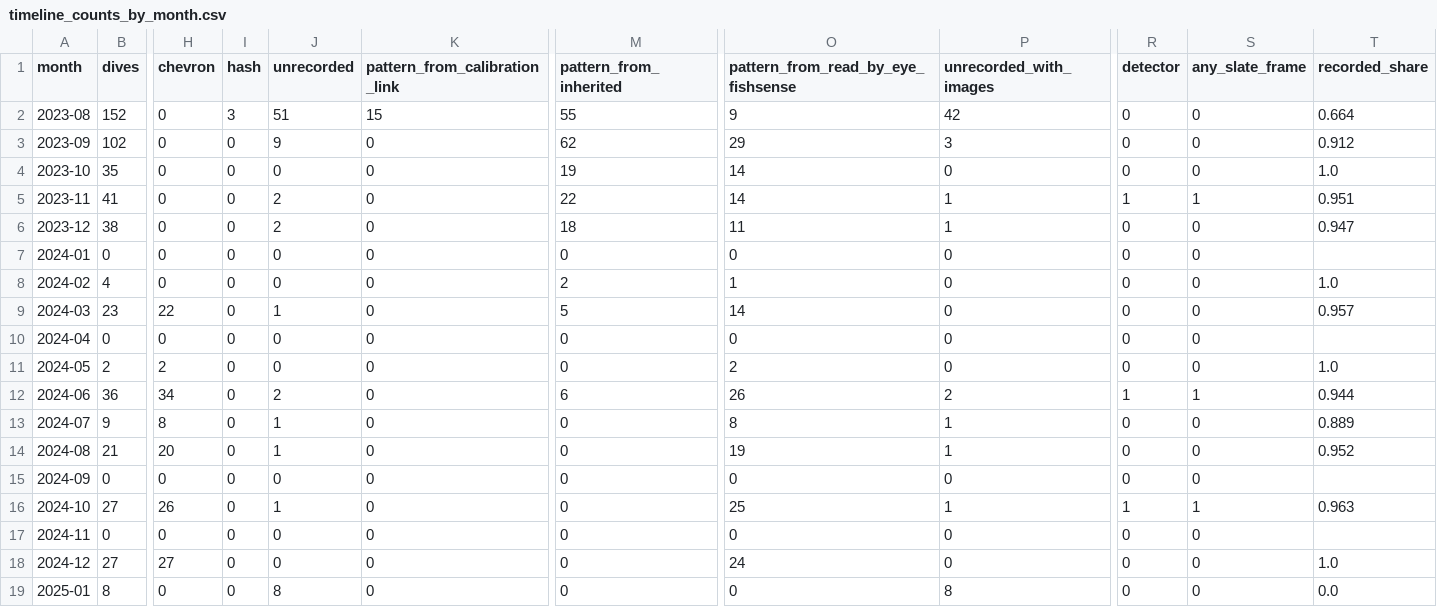
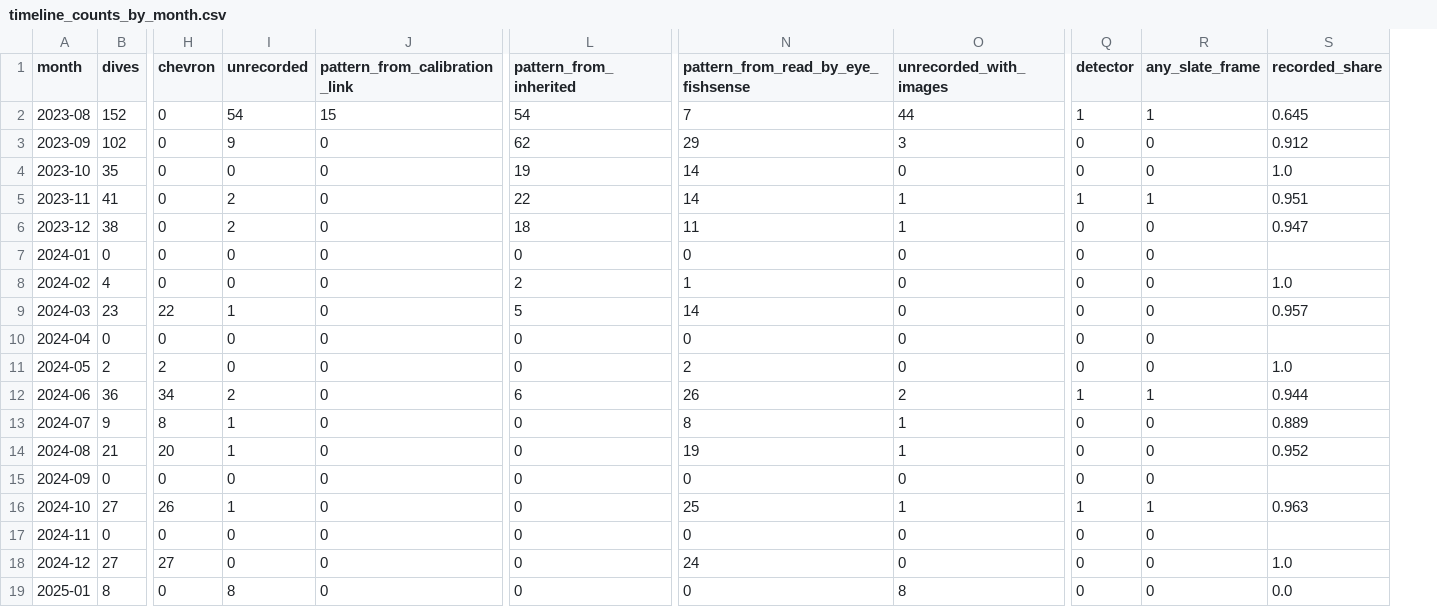
Before and after one commit to UCSD-E4E/cscw-fishsense2027, a CSV file: analysis/codesign/results/timeline_counts_by_month.csv, drawn as a sheet; only a part is shown, gaps mark what is left out; removed rows and columns are numbered as before the commit, all else as after; the diff names each change by its address in the sheet, - before the commit and + after, or states it on an @@ line.

```diff
--- a/analysis/codesign/results/timeline_counts_by_month.csv
+++ b/analysis/codesign/results/timeline_counts_by_month.csv
-column I (hash), rows 2-19: 3 | 0 | 0 | 0 | 0 | 0 | 0 | 0 | 0 | 0 | 0 | 0 | 0 | 0 | 0 | 0 | 0 | 0
-I2 (unrecorded): 51
+I2 (unrecorded): 54
-L2 (pattern_from_inherited): 55
+L2 (pattern_from_inherited): 54
-N2: 9
+N2: 7
-O2 (unrecorded_with_images): 42
+O2 (unrecorded_with_images): 44
-Q2 (detector): 0
+Q2 (detector): 1
-R2 (any_slate_frame): 0
+R2 (any_slate_frame): 1
-S2 (recorded_share): 0.664
+S2 (recorded_share): 0.645
```
Also changed, not shown: analysis/codesign/results/timeline_slate_frame_coverage.csv, 2 other files.
